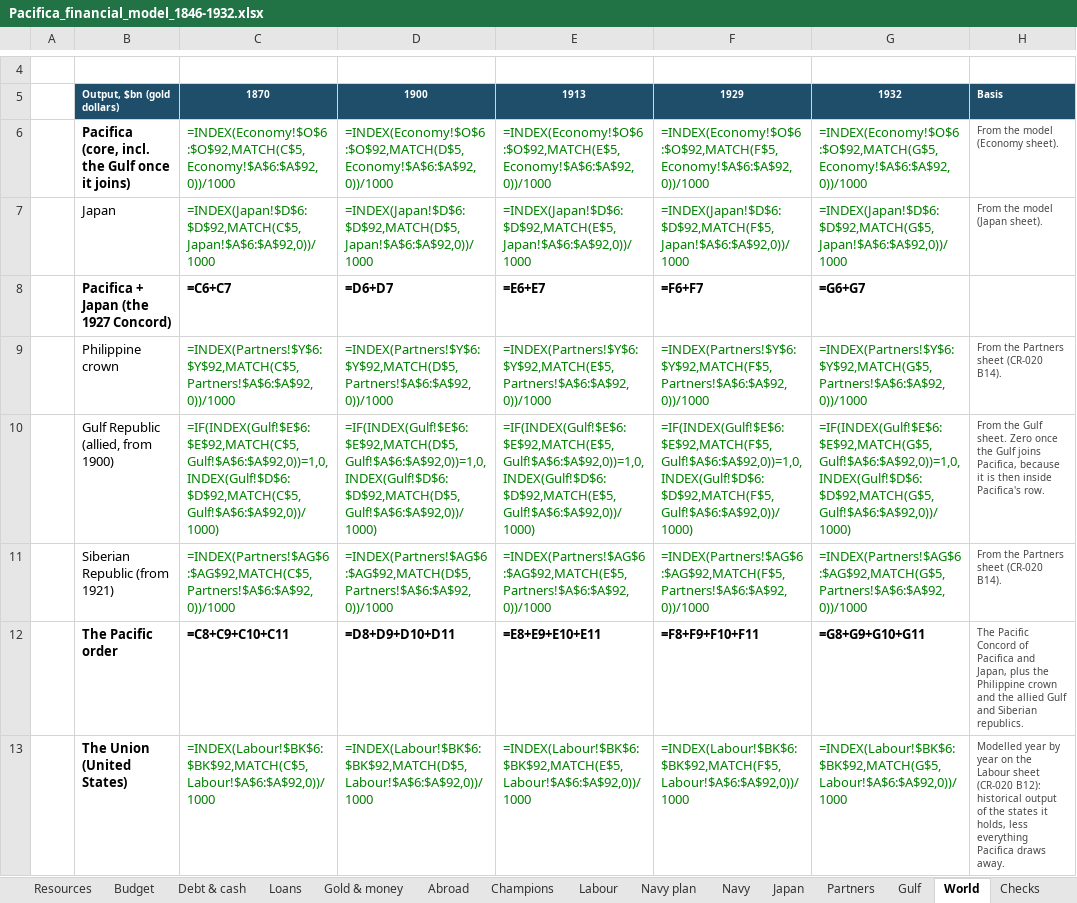
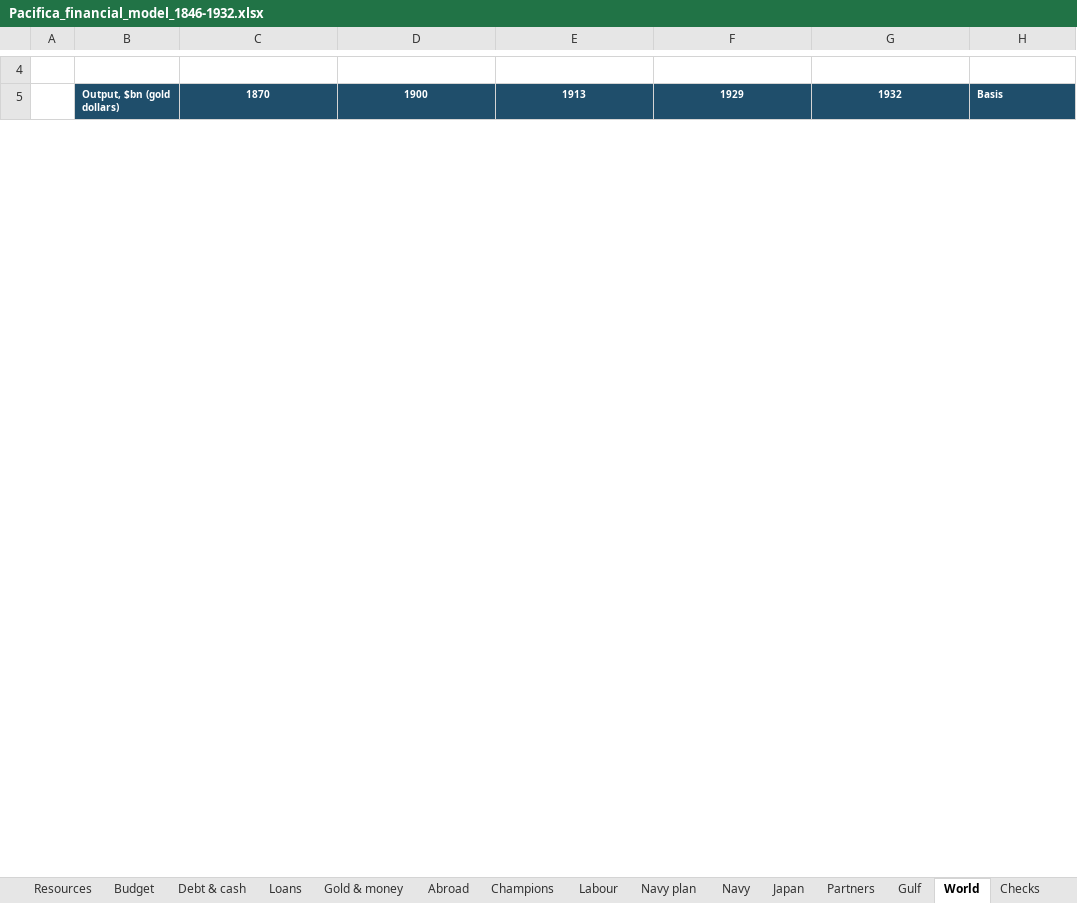
Before and after one commit to c-voelkle/pacifica, an Excel workbook: finance/Pacifica_financial_model_1846-1932.xlsx, sheet World, drawn as a sheet; only a part is shown, gaps mark what is left out; values as stored, in another font and other column widths than the file's, no borders; formulas without a stored value are shown as written; removed rows and columns are numbered as before the commit, all else as after; the diff covers the shown part only; the diff names each change by its address in the sheet, - before the commit and + after, or states it on an @@ line.

Commit message:
Reconcile Japan's 1927 rescue and the Concord's financial basis

```diff
--- a/finance/Pacifica_financial_model_1846-1932.xlsx (sheet World)
+++ b/finance/Pacifica_financial_model_1846-1932.xlsx (sheet World)
-row 6:  | Pacifica (core, incl. the Gulf once it joins) | =INDEX(Economy!$O$6:$O$92,MATCH(C$5,Economy!$A$6:$A$92,0))/1000 | =INDEX(Economy!$O$6:$O$92,MATCH(D$5,Economy!$A$6:$A$92,0))/1000 | =INDEX(Economy!$O$6:$O$92,MATCH(E$5,Economy!$A$6:$A$92,0))/1000 | =INDEX(Economy!$O$6:$O$92,MATCH(F$5,Economy!$A$6:$A$92,0))/1000 | =INDEX(Economy!$O$6:$O$92,MATCH(G$5,Economy!$A$6:$A$92,0))/1000 | From the model (Economy sheet).
-row 7:  | Japan | =INDEX(Japan!$D$6:$D$92,MATCH(C$5,Japan!$A$6:$A$92,0))/1000 | =INDEX(Japan!$D$6:$D$92,MATCH(D$5,Japan!$A$6:$A$92,0))/1000 | =INDEX(Japan!$D$6:$D$92,MATCH(E$5,Japan!$A$6:$A$92,0))/1000 | =INDEX(Japan!$D$6:$D$92,MATCH(F$5,Japan!$A$6:$A$92,0))/1000 | =INDEX(Japan!$D$6:$D$92,MATCH(G$5,Japan!$A$6:$A$92,0))/1000 | From the model (Japan sheet).
-row 8:  | Pacifica + Japan (the 1927 Concord) | =C6+C7 | =D6+D7 | =E6+E7 | =F6+F7 | =G6+G7
-row 9:  | Philippine crown | =INDEX(Partners!$Y$6:$Y$92,MATCH(C$5,Partners!$A$6:$A$92,0))/1000 | =INDEX(Partners!$Y$6:$Y$92,MATCH(D$5,Partners!$A$6:$A$92,0))/1000 | =INDEX(Partners!$Y$6:$Y$92,MATCH(E$5,Partners!$A$6:$A$92,0))/1000 | =INDEX(Partners!$Y$6:$Y$92,MATCH(F$5,Partners!$A$6:$A$92,0))/1000 | =INDEX(Partners!$Y$6:$Y$92,MATCH(G$5,Partners!$A$6:$A$92,0))/1000 | From the Partners sheet (CR-020 B14).
-row 10:  | Gulf Republic (allied, from 1900) | =IF(INDEX(Gulf!$E$6:$E$92,MATCH(C$5,Gulf!$A$6:$A$92,0))=1,0,INDEX(Gulf!$D$6:$D$92,MATCH(C$5,Gulf!$A$6:$A$92,0))/1000) | =IF(INDEX(Gulf!$E$6:$E$92,MATCH(D$5,Gulf!$A$6:$A$92,0))=1,0,INDEX(Gulf!$D$6:$D$92,MATCH(D$5,Gulf!$A$6:$A$92,0))/1000) | =IF(INDEX(Gulf!$E$6:$E$92,MATCH(E$5,Gulf!$A$6:$A$92,0))=1,0,INDEX(Gulf!$D$6:$D$92,MATCH(E$5,Gulf!$A$6:$A$92,0))/1000) | =IF(INDEX(Gulf!$E$6:$E$92,MATCH(F$5,Gulf!$A$6:$A$92,0))=1,0,INDEX(Gulf!$D$6:$D$92,MATCH(F$5,Gulf!$A$6:$A$92,0))/1000) | =IF(INDEX(Gulf!$E$6:$E$92,MATCH(G$5,Gulf!$A$6:$A$92,0))=1,0,INDEX(Gulf!$D$6:$D$92,MATCH(G$5,Gulf!$A$6:$A$92,0))/1000) | From the Gulf sheet. Zero once the Gulf joins Pacifica, because it is then inside Pacifica's row.
-row 11:  | Siberian Republic (from 1921) | =INDEX(Partners!$AG$6:$AG$92,MATCH(C$5,Partners!$A$6:$A$92,0))/1000 | =INDEX(Partners!$AG$6:$AG$92,MATCH(D$5,Partners!$A$6:$A$92,0))/1000 | =INDEX(Partners!$AG$6:$AG$92,MATCH(E$5,Partners!$A$6:$A$92,0))/1000 | =INDEX(Partners!$AG$6:$AG$92,MATCH(F$5,Partners!$A$6:$A$92,0))/1000 | =INDEX(Partners!$AG$6:$AG$92,MATCH(G$5,Partners!$A$6:$A$92,0))/1000 | From the Partners sheet (CR-020 B14).
-row 12:  | The Pacific order | =C8+C9+C10+C11 | =D8+D9+D10+D11 | =E8+E9+E10+E11 | =F8+F9+F10+F11 | =G8+G9+G10+G11 | The Pacific Concord of Pacifica and Japan, plus the Philippine crown and the allied Gulf and Siberian republics.
-row 13:  | The Union (United States) | =INDEX(Labour!$BK$6:$BK$92,MATCH(C$5,Labour!$A$6:$A$92,0))/1000 | =INDEX(Labour!$BK$6:$BK$92,MATCH(D$5,Labour!$A$6:$A$92,0))/1000 | =INDEX(Labour!$BK$6:$BK$92,MATCH(E$5,Labour!$A$6:$A$92,0))/1000 | =INDEX(Labour!$BK$6:$BK$92,MATCH(F$5,Labour!$A$6:$A$92,0))/1000 | =INDEX(Labour!$BK$6:$BK$92,MATCH(G$5,Labour!$A$6:$A$92,0))/1000 | Modelled year by year on the Labour sheet (CR-020 B12): historical output of the states it holds, less everything Pacifica draws away.
```
Also changed, not shown: 35 added rows and 27 removed rows elsewhere in this sheet, sheet Labour, sheet Partners, sheet Navy, sheet Budget, sheet Champions, sheet Loans, 13 more sheets, other sheet tabs, charts or pictures, 11 other files.
